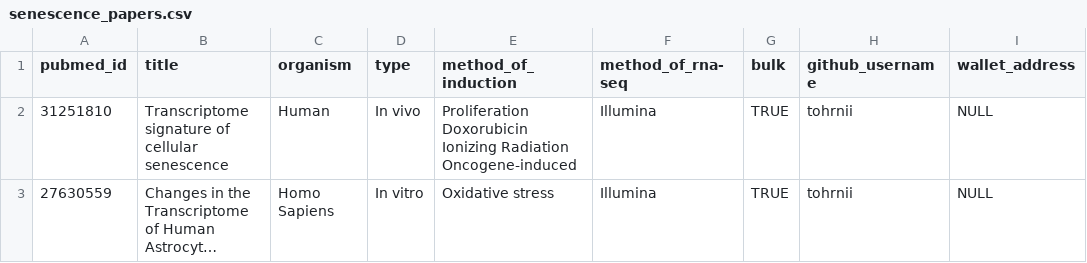
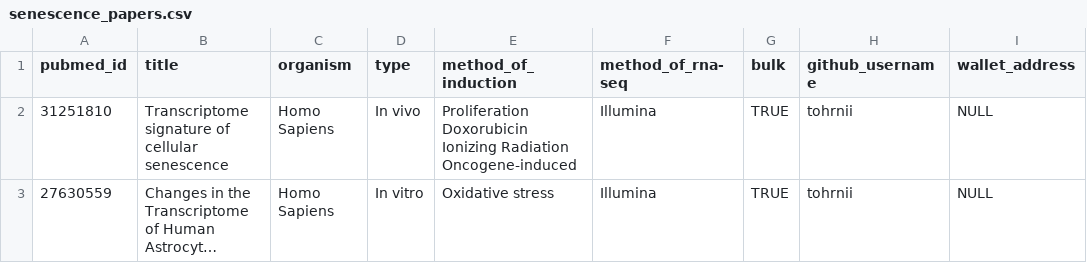
Before and after one commit to labdao/protein-engineering, a CSV file: senescence_papers.csv, drawn as a sheet; long unchanged cells end in …; the diff names each change by its address in the sheet, - before the commit and + after, or states it on an @@ line.

Commit message:
replace human with homo sapiens for homogeneity

```diff
--- a/senescence_papers.csv
+++ b/senescence_papers.csv
-C2 (organism): Human
+C2 (organism): Homo Sapiens
```
